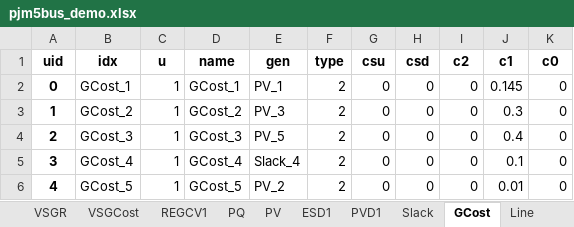
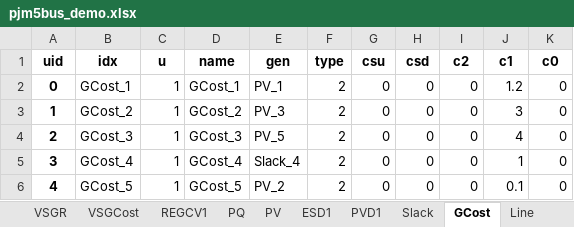
Before and after one commit to CURENT/ams, an Excel workbook: ams/cases/5bus/pjm5bus_demo.xlsx, sheet GCost, drawn as a sheet; values as stored, in another font and other column widths than the file's, no borders; the diff names each change by its address in the sheet, - before the commit and + after, or states it on an @@ line.

Commit message:
Minor change on pjm5bus_demo cost data

```diff
--- a/ams/cases/5bus/pjm5bus_demo.xlsx (sheet GCost)
+++ b/ams/cases/5bus/pjm5bus_demo.xlsx (sheet GCost)
-J2 (c1): 0.145
+J2 (c1): 1.2
-J3 (c1): 0.3
+J3 (c1): 3
-J4 (c1): 0.4
+J4 (c1): 4
-J5 (c1): 0.1
+J5 (c1): 1
-J6 (c1): 0.01
+J6 (c1): 0.1
```
Also changed, not shown: 1 other file.
